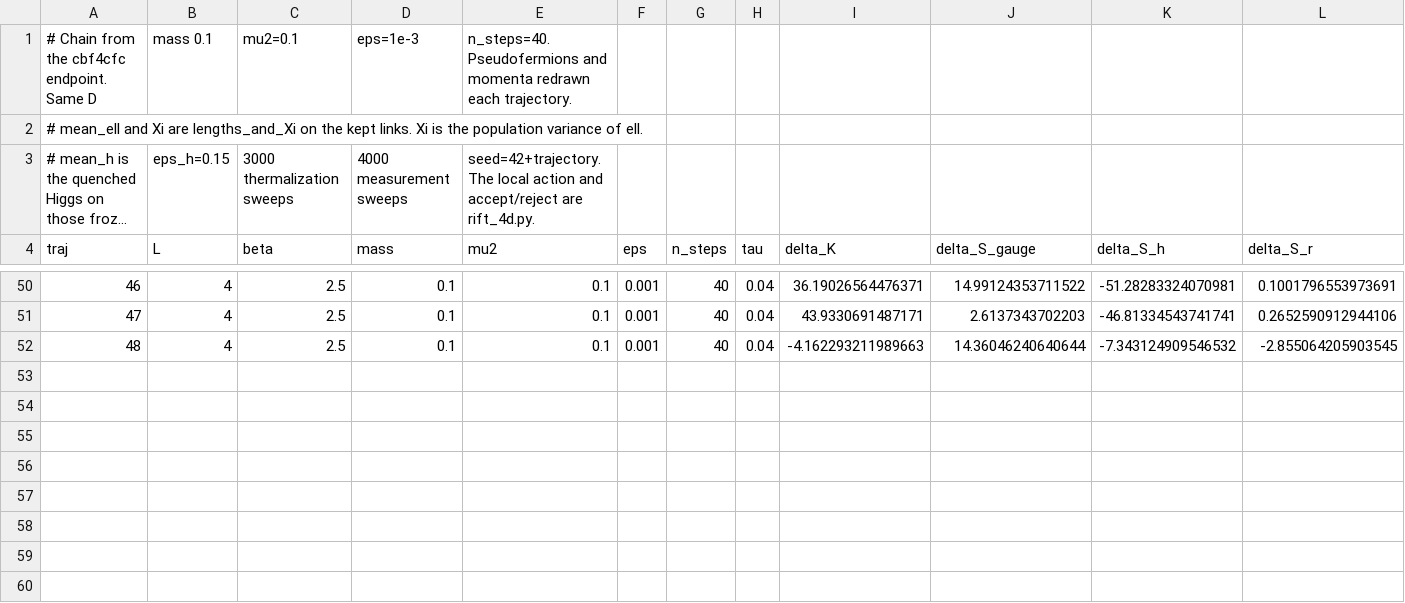
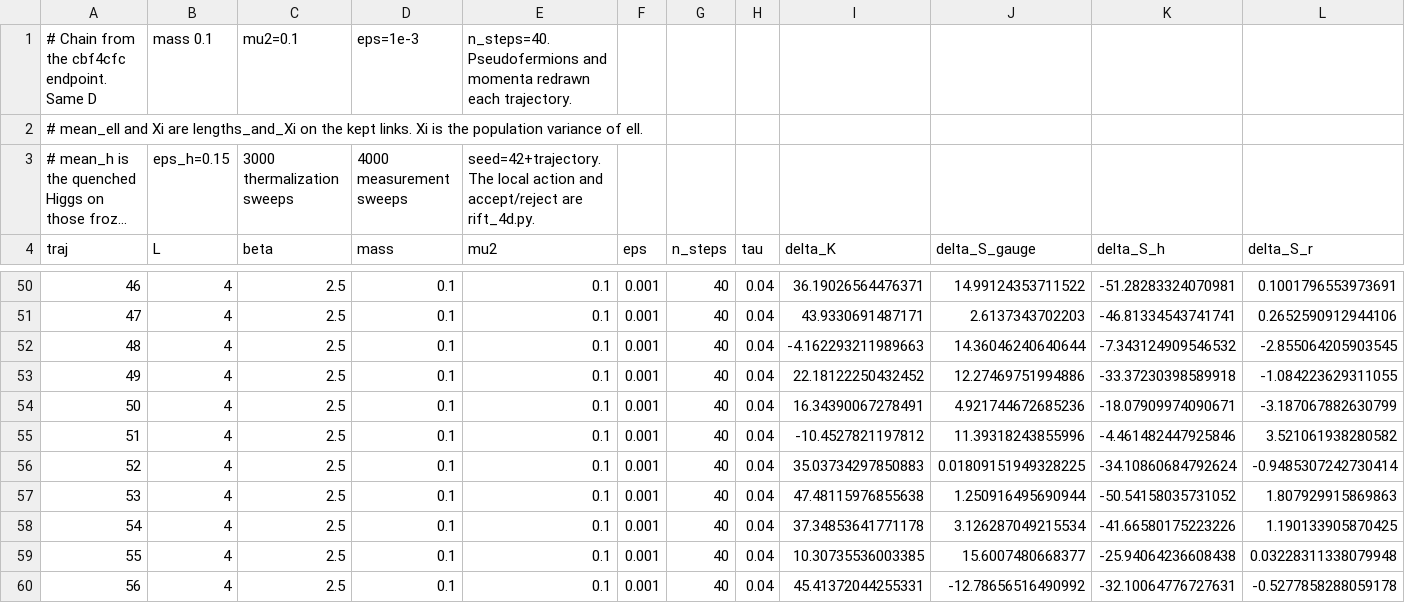
Before and after one commit to curv-institute/rift-pg-next, a CSV file: hasenbusch_L4_chain.csv, drawn as a sheet; only a part is shown, gaps mark what is left out; long unchanged cells end in …; rows hold the shown columns only; the diff names each change by its address in the sheet, - before the commit and + after, or states it on an @@ line.

Commit message:
Record fifty-six Hasenbusch trajectories continuing from τ=0.04.

```diff
--- a/hasenbusch_L4_chain.csv
+++ b/hasenbusch_L4_chain.csv
+row 53: 49 | 4 | 2.5 | 0.1 | 0.1 | 0.001 | 40 | 0.04 | 22.18122250432452 | 12.27469751994886 | -33.37230398589918 | -1.084223629311055
+row 54: 50 | 4 | 2.5 | 0.1 | 0.1 | 0.001 | 40 | 0.04 | 16.34390067278491 | 4.921744672685236 | -18.07909974090671 | -3.187067882630799
+row 55: 51 | 4 | 2.5 | 0.1 | 0.1 | 0.001 | 40 | 0.04 | -10.4527821197812 | 11.39318243855996 | -4.461482447925846 | 3.521061938280582
+row 56: 52 | 4 | 2.5 | 0.1 | 0.1 | 0.001 | 40 | 0.04 | 35.03734297850883 | 0.01809151949328225 | -34.10860684792624 | -0.9485307242730414
+row 57: 53 | 4 | 2.5 | 0.1 | 0.1 | 0.001 | 40 | 0.04 | 47.48115976855638 | 1.250916495690944 | -50.54158035731052 | 1.807929915869863
+row 58: 54 | 4 | 2.5 | 0.1 | 0.1 | 0.001 | 40 | 0.04 | 37.34853641771178 | 3.126287049215534 | -41.66580175223226 | 1.190133905870425
+row 59: 55 | 4 | 2.5 | 0.1 | 0.1 | 0.001 | 40 | 0.04 | 10.30735536003385 | 15.6007480668377 | -25.94064236608438 | 0.03228311338079948
+row 60: 56 | 4 | 2.5 | 0.1 | 0.1 | 0.001 | 40 | 0.04 | 45.41372044255331 | -12.78656516490992 | -32.10064776727631 | -0.5277858288059178
```
Also changed, not shown: 1 other file.
